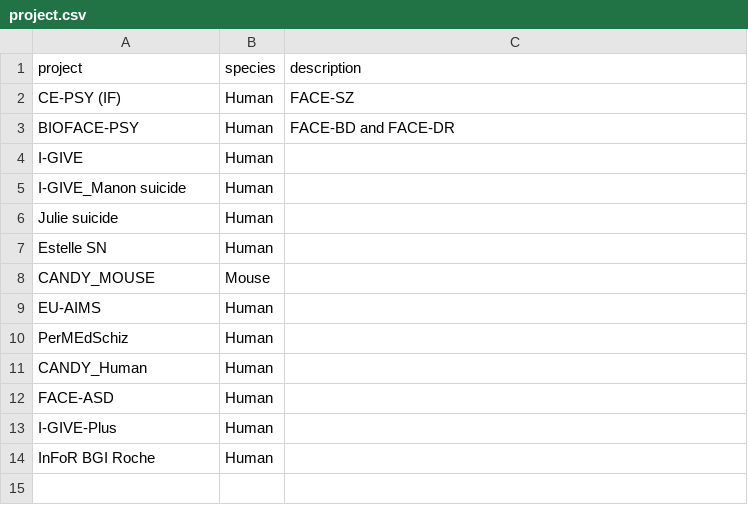
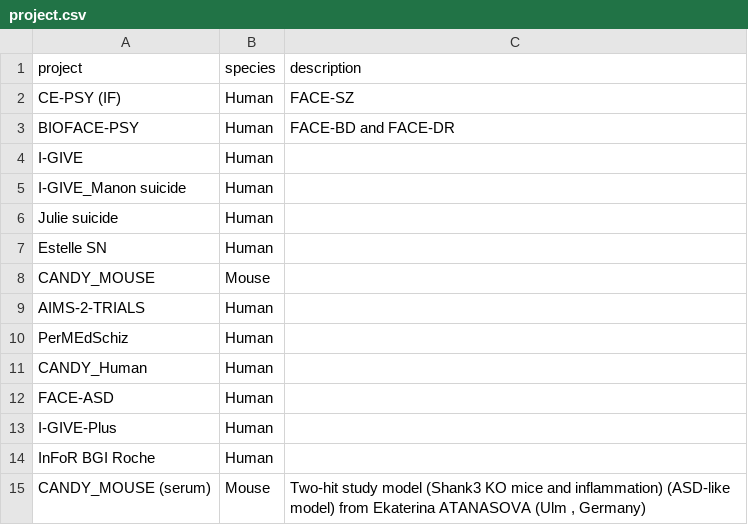
Before and after one commit to wudaudau/quanti_assay, a CSV file: data/initial_data_for_the_database/project.csv, drawn as a sheet.

Commit message:
DOCL Update project.csv values

```diff
--- a/data/initial_data_for_the_database/project.csv
+++ b/data/initial_data_for_the_database/project.csv
@@ -8,3 +8,3 @@
 "CANDY_MOUSE";"Mouse";""
-"EU-AIMS";"Human";""
+"AIMS-2-TRIALS";"Human";""
 "PerMEdSchiz";"Human";""
@@ -14 +14,2 @@
 "InFoR BGI Roche";"Human";""
+"CANDY_MOUSE (serum)";"Mouse";"Two-hit study model (Shank3 KO mice and inflammation) (ASD-like model) from Ekaterina ATANASOVA (Ulm , Germany)"
```
